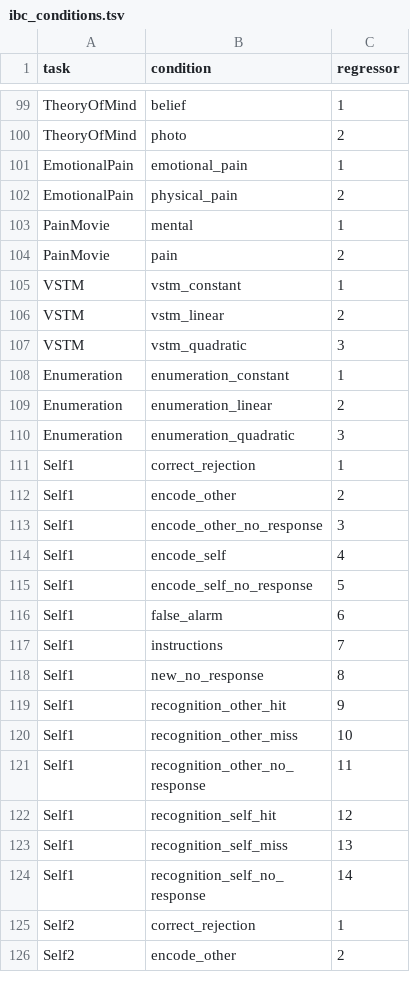
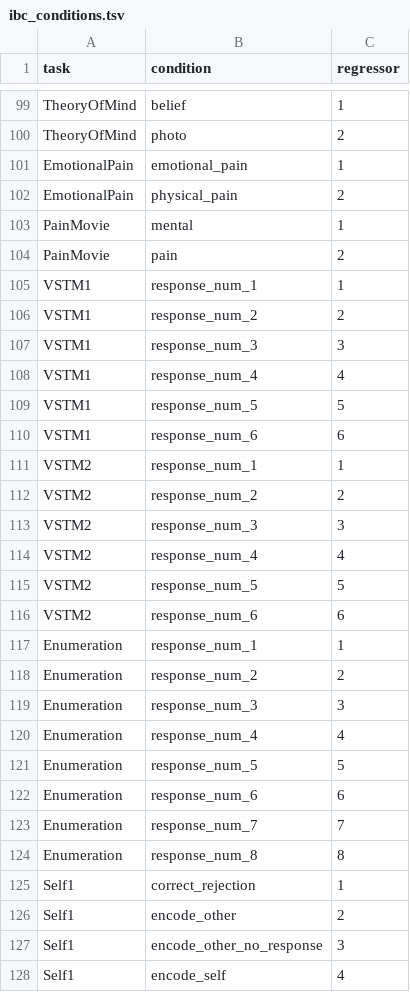
Before and after one commit to DiedrichsenLab/Functional_Fusion, a TSV file: preprocessing/ibc_conditions.tsv, drawn as a sheet; only a part is shown, gaps mark what is left out; the shorter side is filled out with more unchanged rows.

Commit message:
DOC: VSTM+Enumeration conditions

```diff
--- a/preprocessing/ibc_conditions.tsv
+++ b/preprocessing/ibc_conditions.tsv
@@ -104,8 +104,22 @@ PainMovie	mental	1
 PainMovie	pain	2
-VSTM	vstm_constant	1
-VSTM	vstm_linear	2
-VSTM	vstm_quadratic	3
-Enumeration	enumeration_constant	1
-Enumeration	enumeration_linear	2
-Enumeration	enumeration_quadratic	3
+VSTM1	response_num_1	1
+VSTM1	response_num_2	2
+VSTM1	response_num_3	3
+VSTM1	response_num_4	4
+VSTM1	response_num_5	5
+VSTM1	response_num_6	6
+VSTM2	response_num_1	1
+VSTM2	response_num_2	2
+VSTM2	response_num_3	3
+VSTM2	response_num_4	4
+VSTM2	response_num_5	5
+VSTM2	response_num_6	6
+Enumeration	response_num_1	1
+Enumeration	response_num_2	2
+Enumeration	response_num_3	3
+Enumeration	response_num_4	4
+Enumeration	response_num_5	5
+Enumeration	response_num_6	6
+Enumeration	response_num_7	7
+Enumeration	response_num_8	8
 Self1	correct_rejection	1
```
